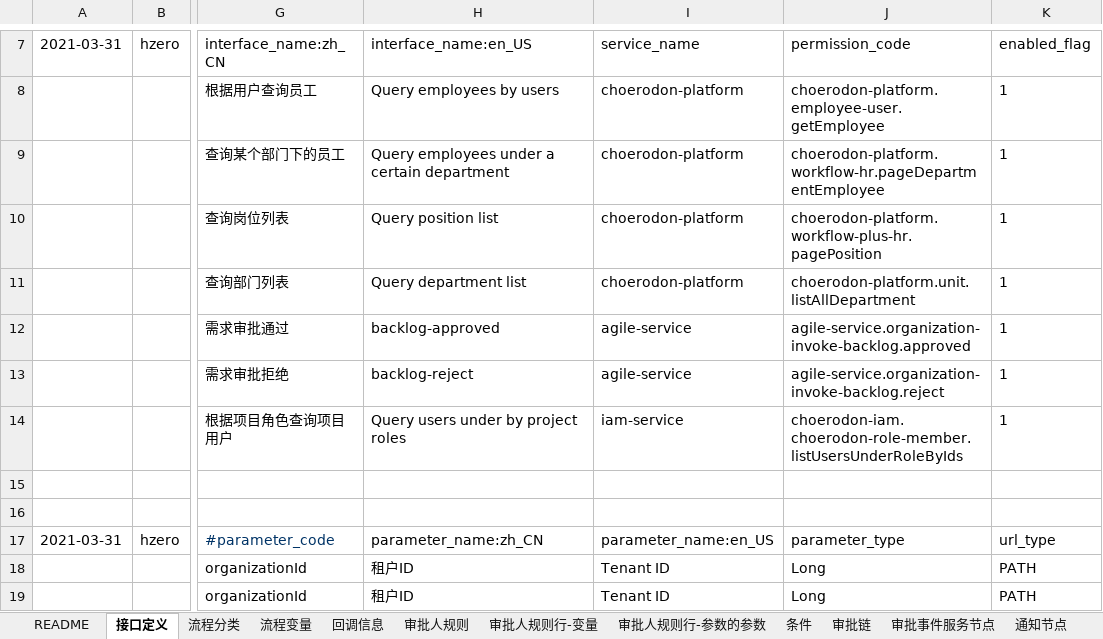
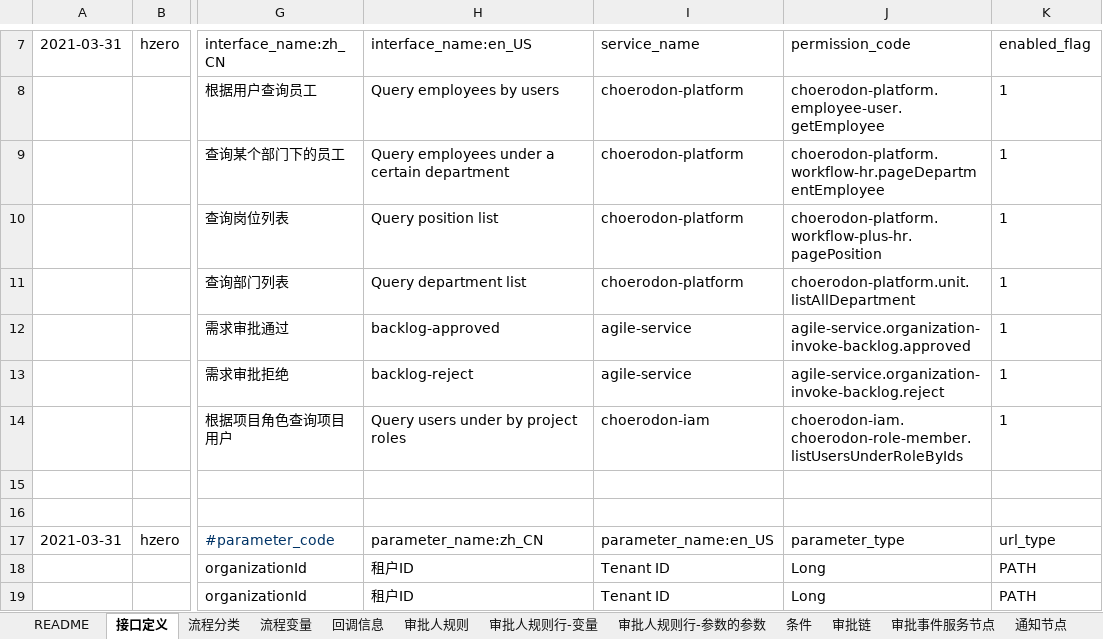
Before and after one commit to open-hand/workflow-service, an Excel workbook: src/main/resources/script/db/init-data/workflow_service/workflow_service/hzero-workflow-def.xlsx, sheet 接口定义, drawn as a sheet; only a part is shown, gaps mark what is left out; values as stored, in another font and other column widths than the file's, no borders; the diff names each change by its address in the sheet, - before the commit and + after, or states it on an @@ line.

```diff
--- a/src/main/resources/script/db/init-data/workflow_service/workflow_service/hzero-workflow-def.xlsx (sheet 接口定义)
+++ b/src/main/resources/script/db/init-data/workflow_service/workflow_service/hzero-workflow-def.xlsx (sheet 接口定义)
-I14 (service_name): iam-service
+I14 (service_name): choerodon-iam
```
Also changed, not shown: sheet 审批人规则, sheet 流程变量, formulas that keep their value.
